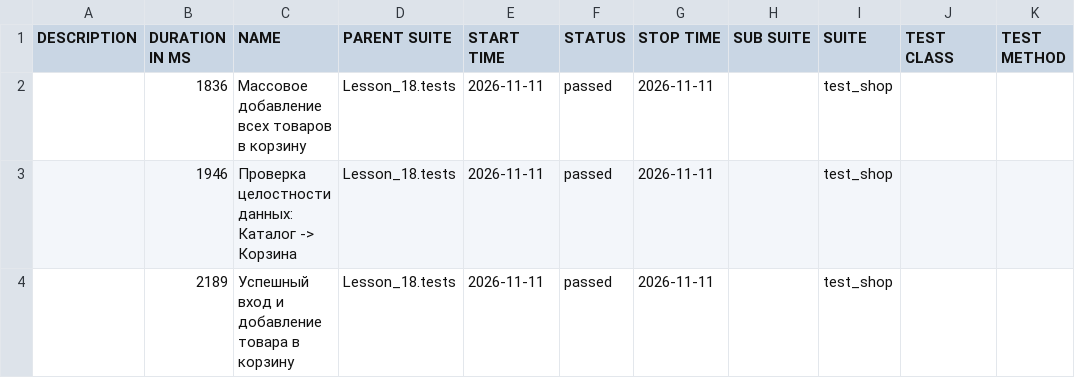
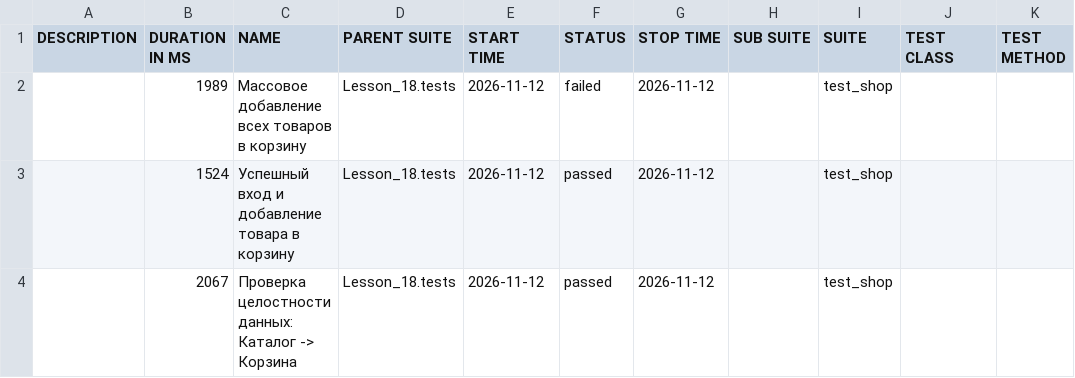
Before and after one commit to Ar4ipraha/automation, a CSV file: data/suites.csv, drawn as a sheet.

```diff
--- a/data/suites.csv
+++ b/data/suites.csv
@@ -1,4 +1,4 @@
 "DESCRIPTION","DURATION IN MS","NAME","PARENT SUITE","START TIME","STATUS","STOP TIME","SUB SUITE","SUITE","TEST CLASS","TEST METHOD"
-"","1836","Массовое добавление всех товаров в корзину","Lesson_18.tests","2026-11-11","passed","2026-11-11","","test_shop","",""
-"","1946","Проверка целостности данных: Каталог -> Корзина","Lesson_18.tests","2026-11-11","passed","2026-11-11","","test_shop","",""
-"","2189","Успешный вход и добавление товара в корзину","Lesson_18.tests","2026-11-11","passed","2026-11-11","","test_shop","",""
+"","1989","Массовое добавление всех товаров в корзину","Lesson_18.tests","2026-11-12","failed","2026-11-12","","test_shop","",""
+"","1524","Успешный вход и добавление товара в корзину","Lesson_18.tests","2026-11-12","passed","2026-11-12","","test_shop","",""
+"","2067","Проверка целостности данных: Каталог -> Корзина","Lesson_18.tests","2026-11-12","passed","2026-11-12","","test_shop","",""
```
Also changed, not shown: 57 other files.
